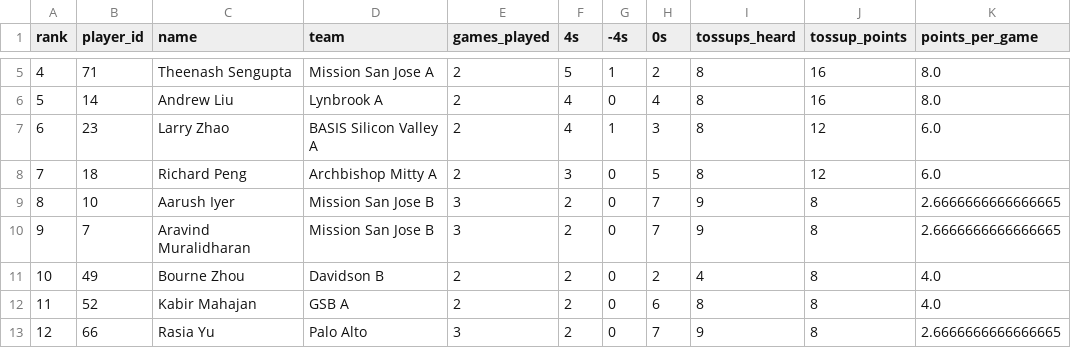
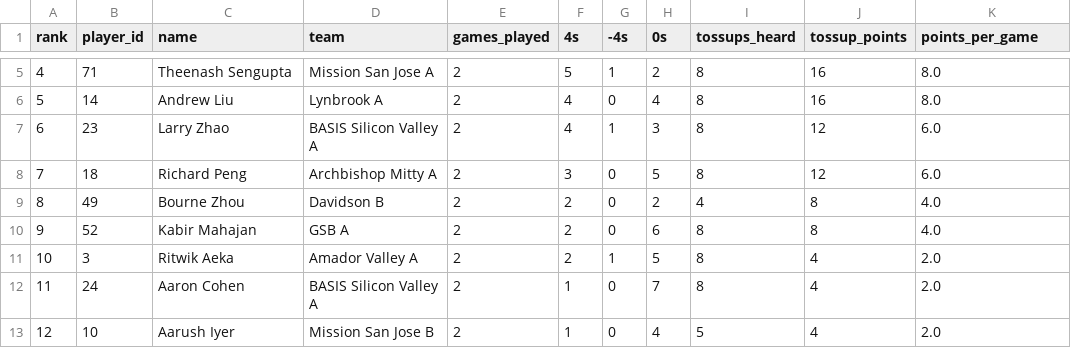
Before and after one commit to xpoes123/scibowl-org, a CSV file: stats/stanford-science-bowl/reports/playoffs/individual_standings__biology.csv, drawn as a sheet; only a part is shown, gaps mark what is left out; the diff covers the shown part only.

```diff
--- a/stats/stanford-science-bowl/reports/playoffs/individual_standings__biology.csv
+++ b/stats/stanford-science-bowl/reports/playoffs/individual_standings__biology.csv
@@ -8,6 +8,6 @@ rank,player_id,name,team,games_played,4s,-4s,0s,tossups_heard,tossup_points,poin
 7,18,Richard Peng,Archbishop Mitty A,2,3,0,5,8,12,6.0
-8,10,Aarush Iyer,Mission San Jose B,3,2,0,7,9,8,2.6666666666666665
-9,7,Aravind Muralidharan,Mission San Jose B,3,2,0,7,9,8,2.6666666666666665
-10,49,Bourne Zhou,Davidson B,2,2,0,2,4,8,4.0
-11,52,Kabir Mahajan,GSB A,2,2,0,6,8,8,4.0
-12,66,Rasia Yu,Palo Alto,3,2,0,7,9,8,2.6666666666666665
+8,49,Bourne Zhou,Davidson B,2,2,0,2,4,8,4.0
+9,52,Kabir Mahajan,GSB A,2,2,0,6,8,8,4.0
+10,3,Ritwik Aeka,Amador Valley A,2,2,1,5,8,4,2.0
+11,24,Aaron Cohen,BASIS Silicon Valley A,2,1,0,7,8,4,2.0
+12,10,Aarush Iyer,Mission San Jose B,2,1,0,4,5,4,2.0
```
Also changed, not shown: 96 edited cells elsewhere in this file, stats/stanford-science-bowl/reports/playoffs/facts/game_players.csv, stats/stanford-science-bowl/reports/playoffs/facts/game_players_by_category.csv, 18 other files.
